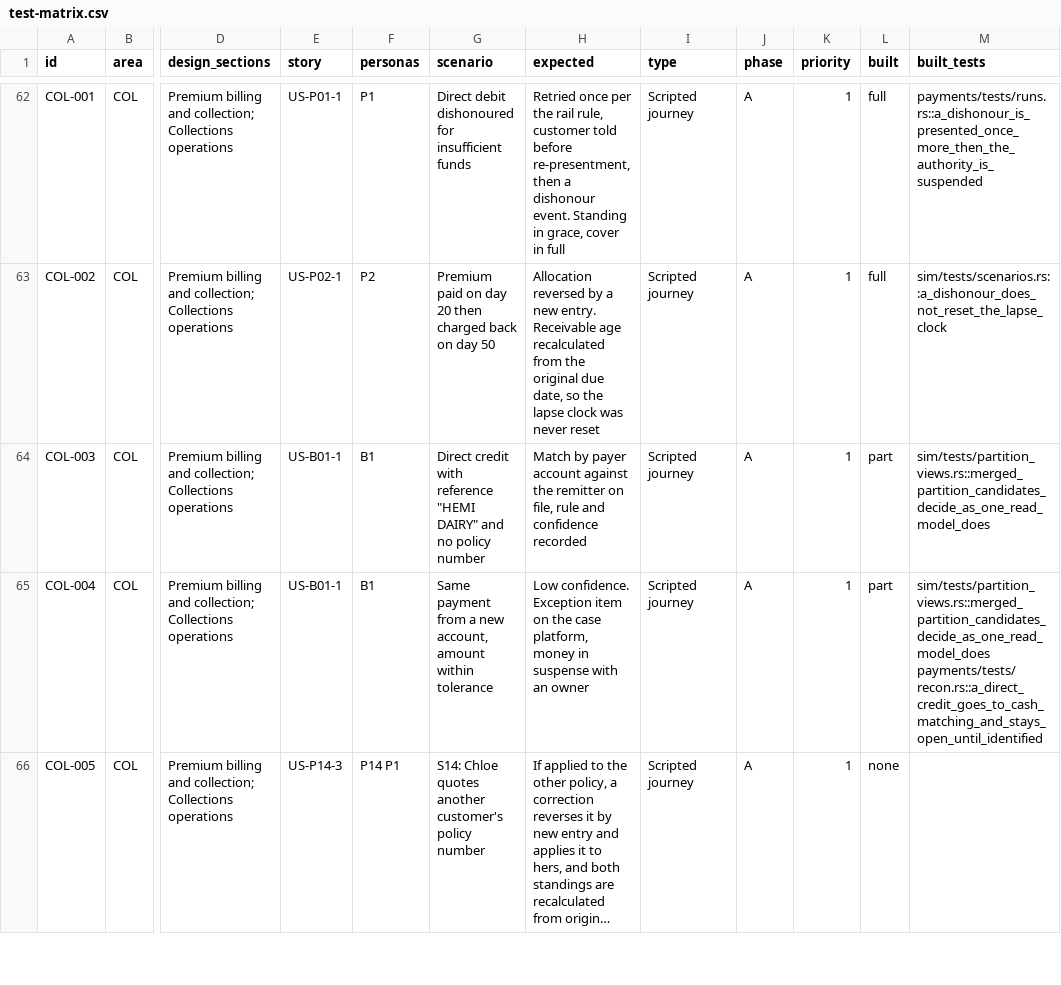
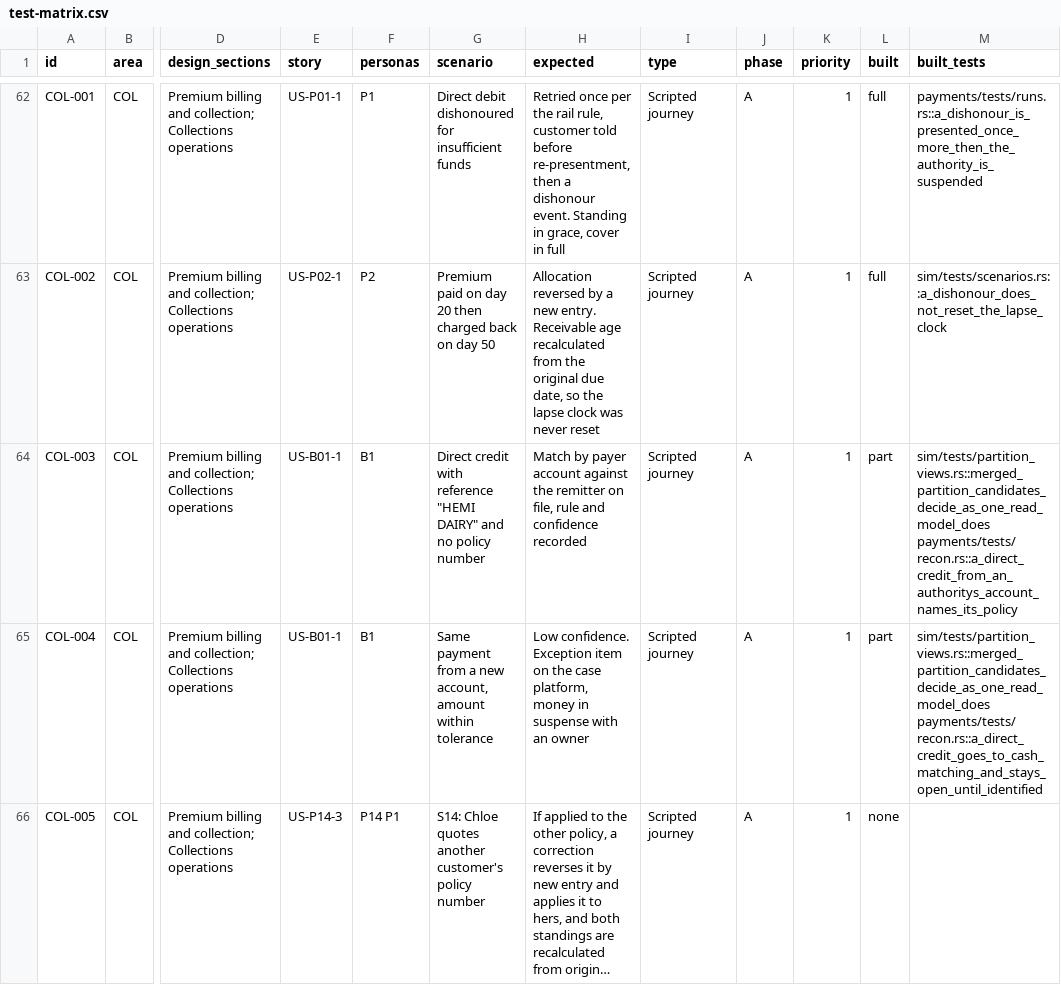
Before and after one commit to mitchell-johnson/Insurance, a CSV file: docs/testing/personas/test-matrix.csv, drawn as a sheet; only a part is shown, gaps mark what is left out; long unchanged cells end in …; the diff covers the shown part only; the diff names each change by its address in the sheet, - before the commit and + after, or states it on an @@ line.

```diff
--- a/docs/testing/personas/test-matrix.csv
+++ b/docs/testing/personas/test-matrix.csv
-M64 (built_tests): sim/tests/partition_views.rs::merged_partition_candidates_decide_as_one_read_model_does
+M64 (built_tests): sim/tests/partition_views.rs::merged_partition_candidates_decide_as_one_read_model_does payments/tests/recon.rs::a_direct_credit_from_an_authoritys_account_names_its_policy
```
Also changed, not shown: 3 edited cells elsewhere in this file, 24 other files.
